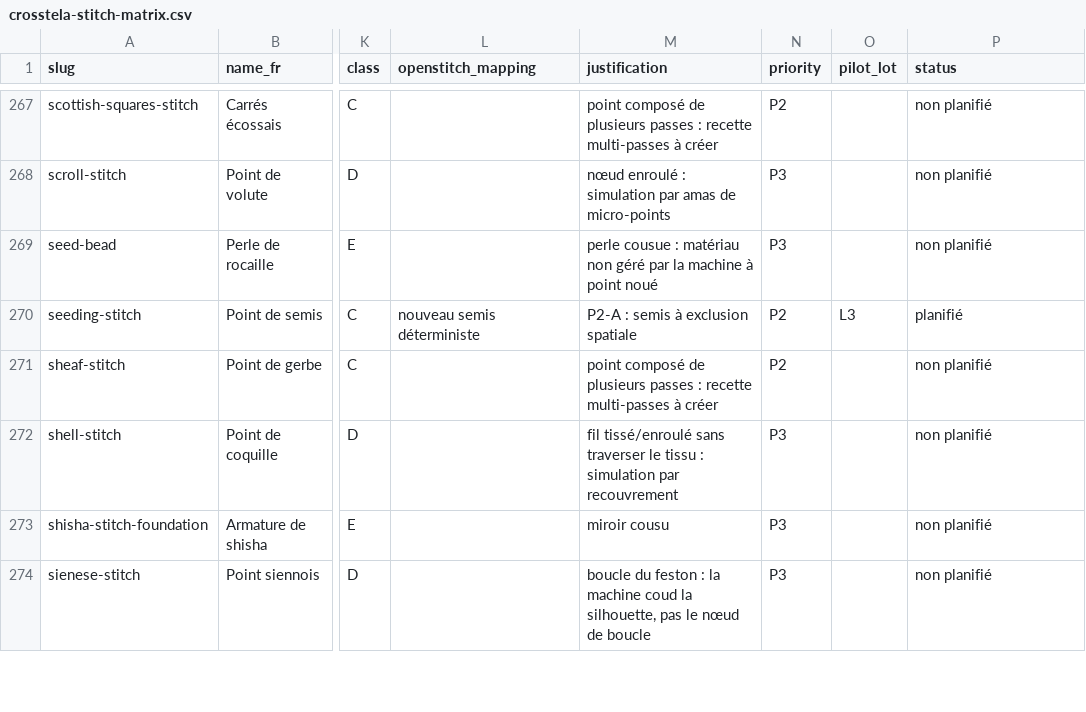
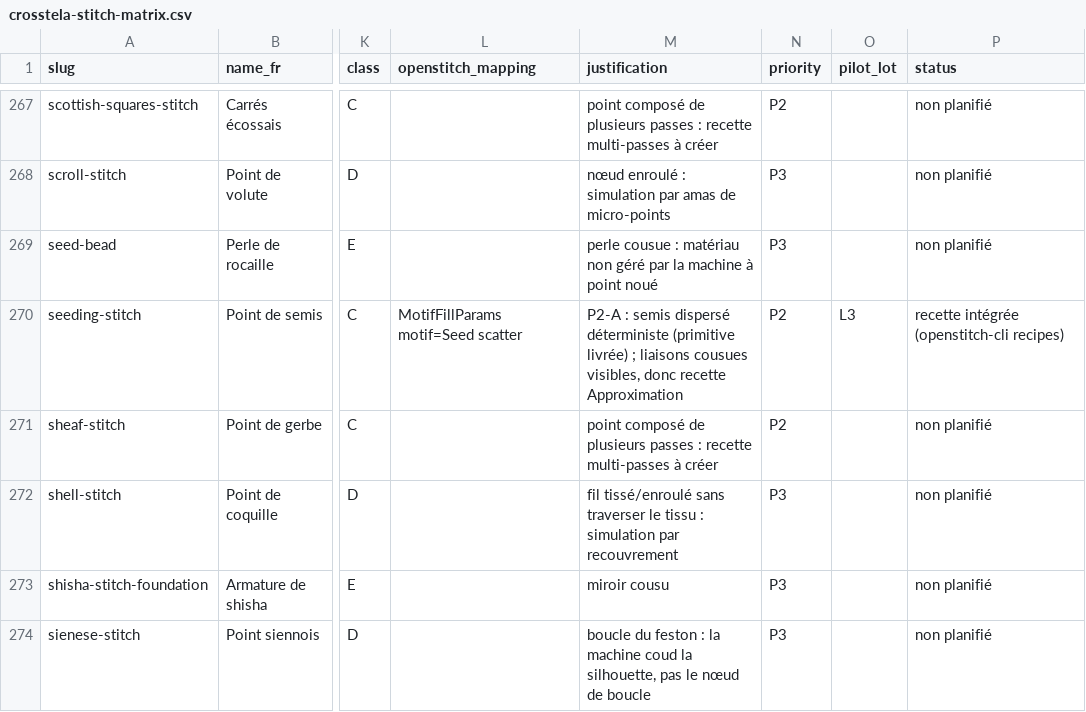
Before and after one commit to ElZacho200a/OpenStitch, a CSV file: docs/research/crosstela-stitch-matrix.csv, drawn as a sheet; only a part is shown, gaps mark what is left out; the diff names each change by its address in the sheet, - before the commit and + after, or states it on an @@ line.

```diff
--- a/docs/research/crosstela-stitch-matrix.csv
+++ b/docs/research/crosstela-stitch-matrix.csv
-L270 (openstitch_mapping): nouveau semis déterministe
+L270 (openstitch_mapping): MotifFillParams motif=Seed scatter
-M270 (justification): …: semis à exclusion spatiale
+M270 (justification): …: semis dispersé déterministe (primitive livrée) ; liaisons cousues visibles, donc recette Approximation
-P270 (status): planifié
+P270 (status): recette intégrée (openstitch-cli recipes)
```
Also changed, not shown: 18 other files.
